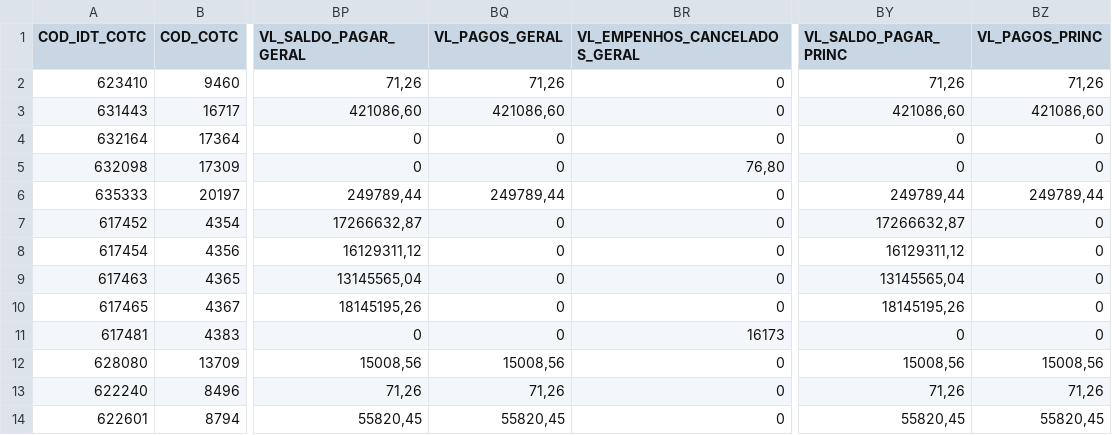
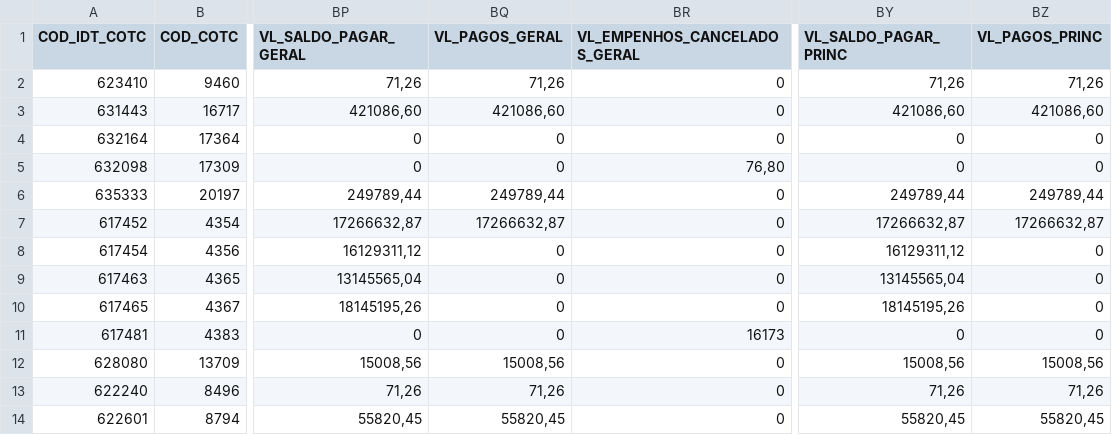
Before and after one commit to siurbinformatica/siurb-vigencia-sof, a CSV file: archives/SCN009P.csv, drawn as a sheet; only a part is shown, gaps mark what is left out; the diff names each change by its address in the sheet, - before the commit and + after, or states it on an @@ line.

Commit message:
auto: atualização automática 10/07/2026 05:00

```diff
--- a/archives/SCN009P.csv
+++ b/archives/SCN009P.csv
-BQ7 (VL_PAGOS_GERAL): 0
+BQ7 (VL_PAGOS_GERAL): 17266632,87
-BZ7 (VL_PAGOS_PRINC): 0
+BZ7 (VL_PAGOS_PRINC): 17266632,87
```
Also changed, not shown: 2 other files.
